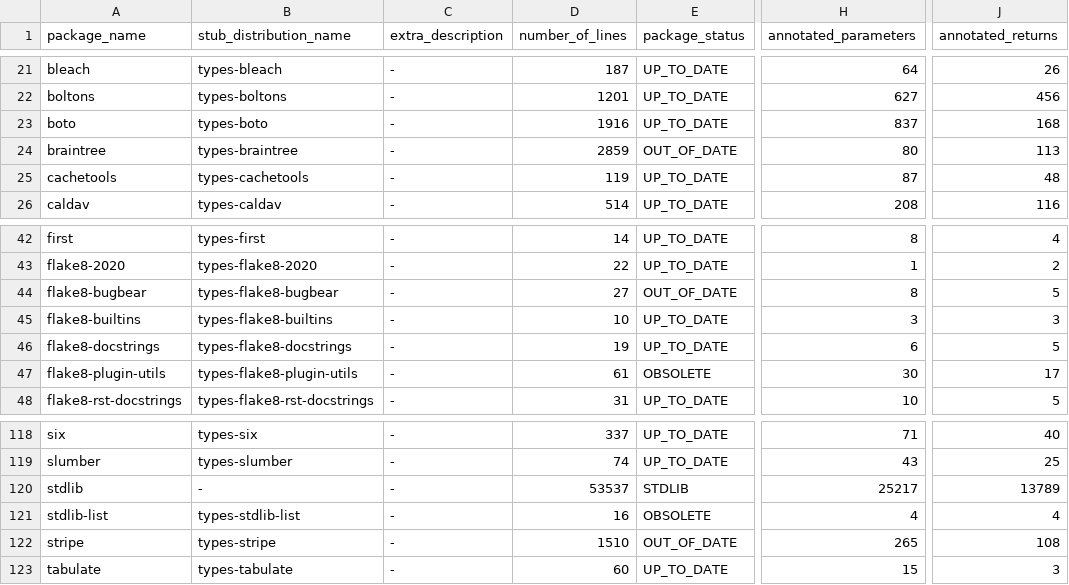
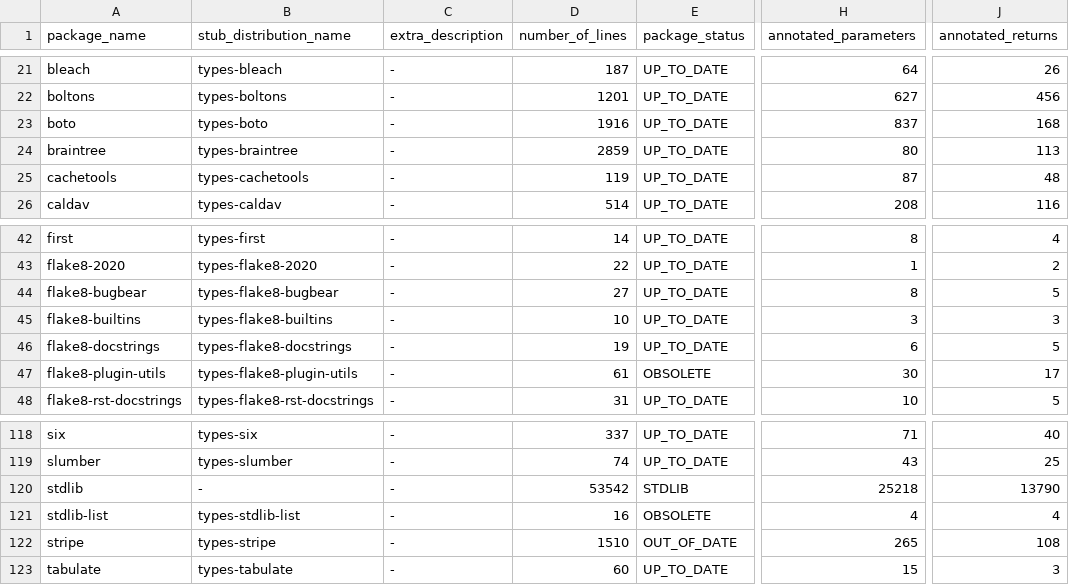
Before and after one commit to AlexWaygood/typeshed-stats, a CSV file: examples/example.csv, drawn as a sheet; only a part is shown, gaps mark what is left out; the diff names each change by its address in the sheet, - before the commit and + after, or states it on an @@ line.

Commit message:
👷 Automated regeneration of examples and docs

```diff
--- a/examples/example.csv
+++ b/examples/example.csv
-E24 (package_status): OUT_OF_DATE
+E24 (package_status): UP_TO_DATE
-E44 (package_status): OUT_OF_DATE
+E44 (package_status): UP_TO_DATE
-D120 (number_of_lines): 53537
+D120 (number_of_lines): 53542
-H120 (annotated_parameters): 25217
+H120 (annotated_parameters): 25218
-J120 (annotated_returns): 13789
+J120 (annotated_returns): 13790
```
Also changed, not shown: 2 other files.
